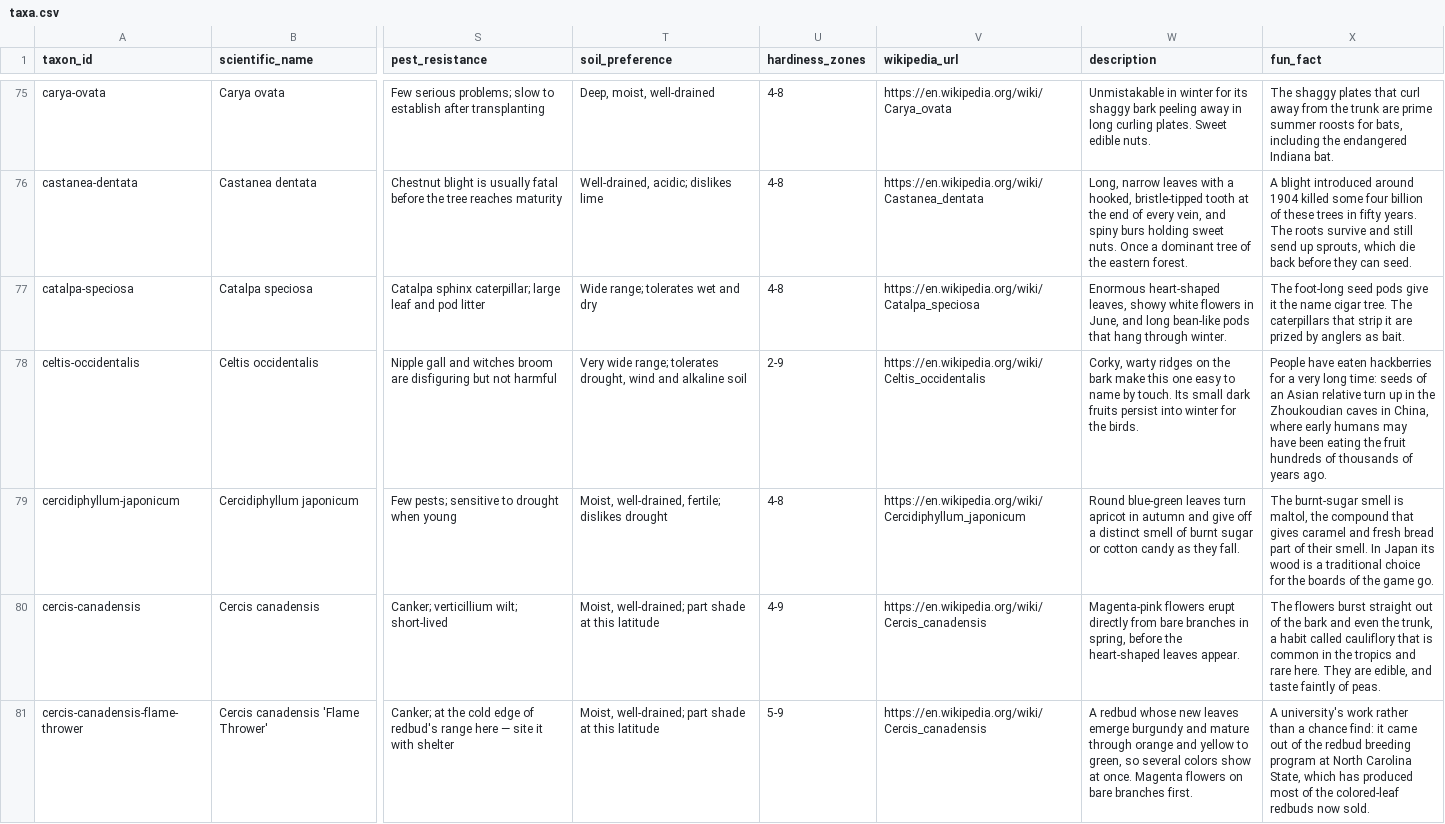
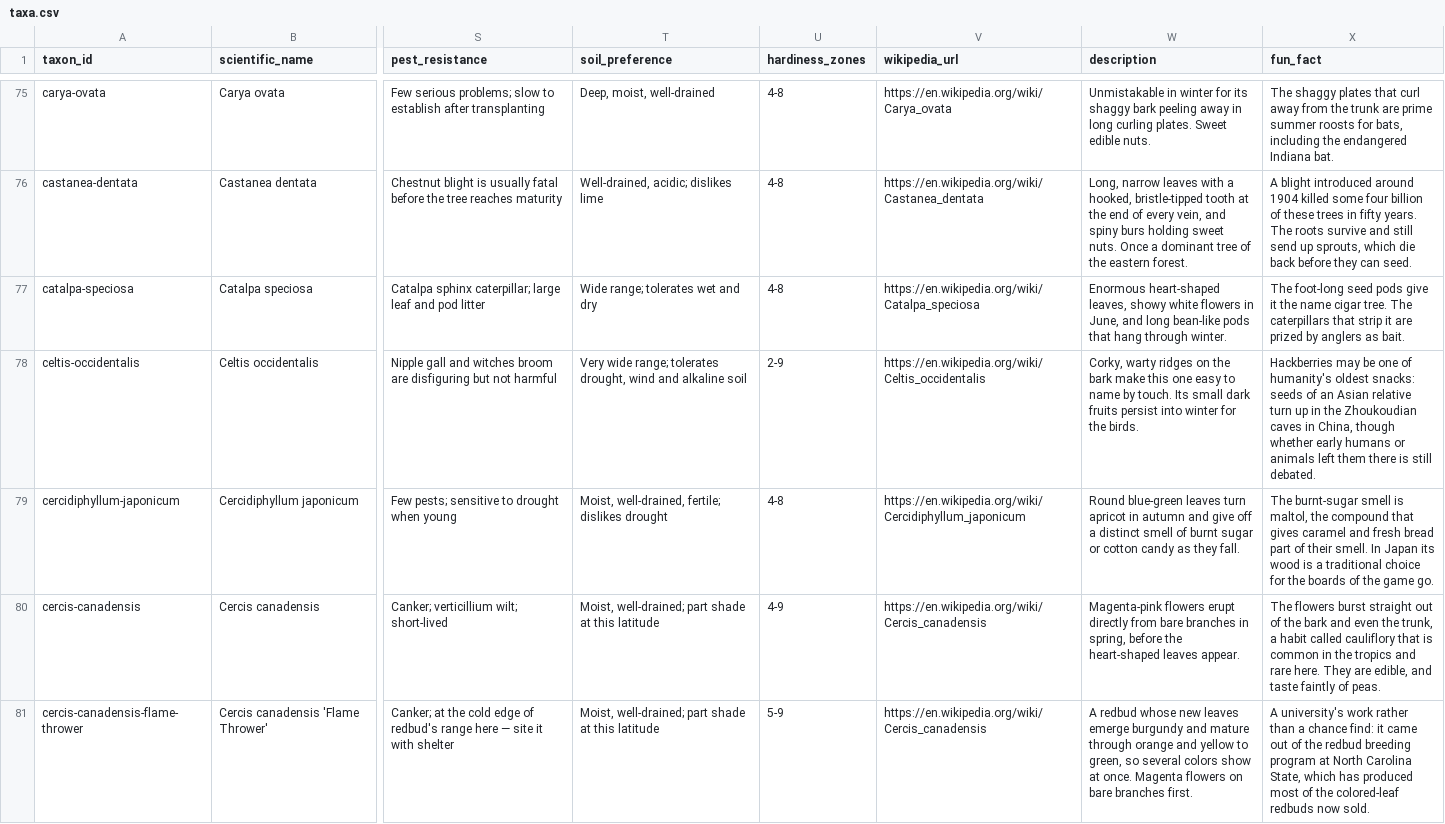
Before and after one commit to durodriguez/Florestas_VT, a CSV file: data/taxa.csv, drawn as a sheet; only a part is shown, gaps mark what is left out; the diff covers the shown part only; the diff names each change by its address in the sheet, - before the commit and + after, or states it on an @@ line.

```diff
--- a/data/taxa.csv
+++ b/data/taxa.csv
-X78 (fun_fact): People have eaten hackberries for a very long time: seeds of an Asian relative turn up in the Zhoukoudian caves in China, where early humans may have been eating the fruit hundreds of thousands of years ago.
+X78 (fun_fact): Hackberries may be one of humanity's oldest snacks: seeds of an Asian relative turn up in the Zhoukoudian caves in China, though whether early humans or animals left them there is still debated.
```
Also changed, not shown: 4 edited cells elsewhere in this file, 1 other file.
